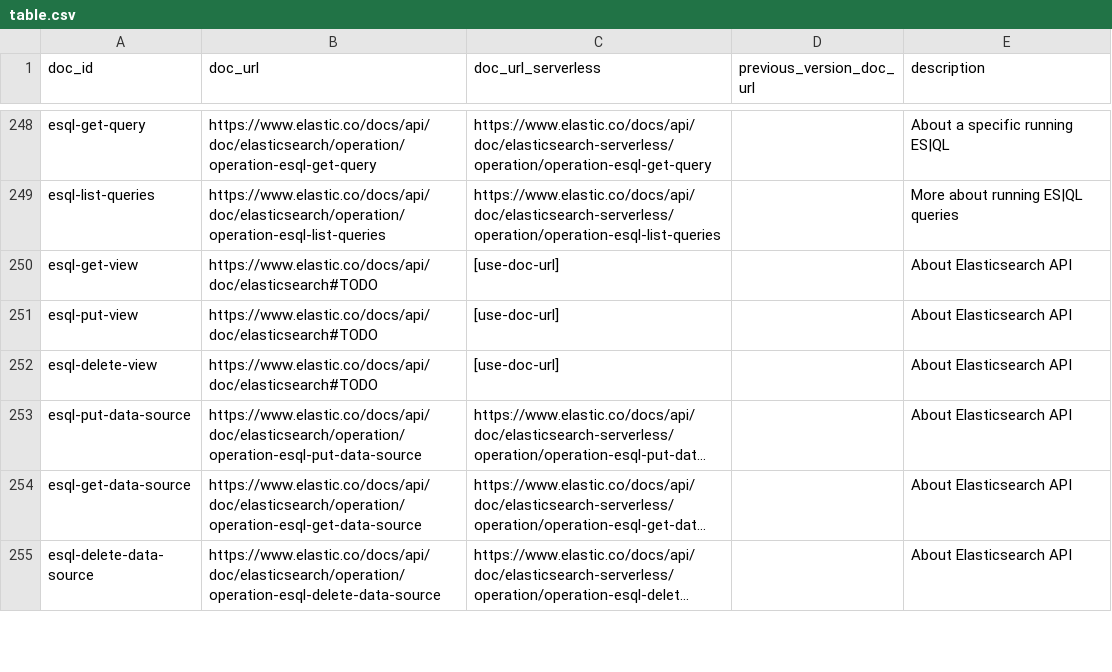
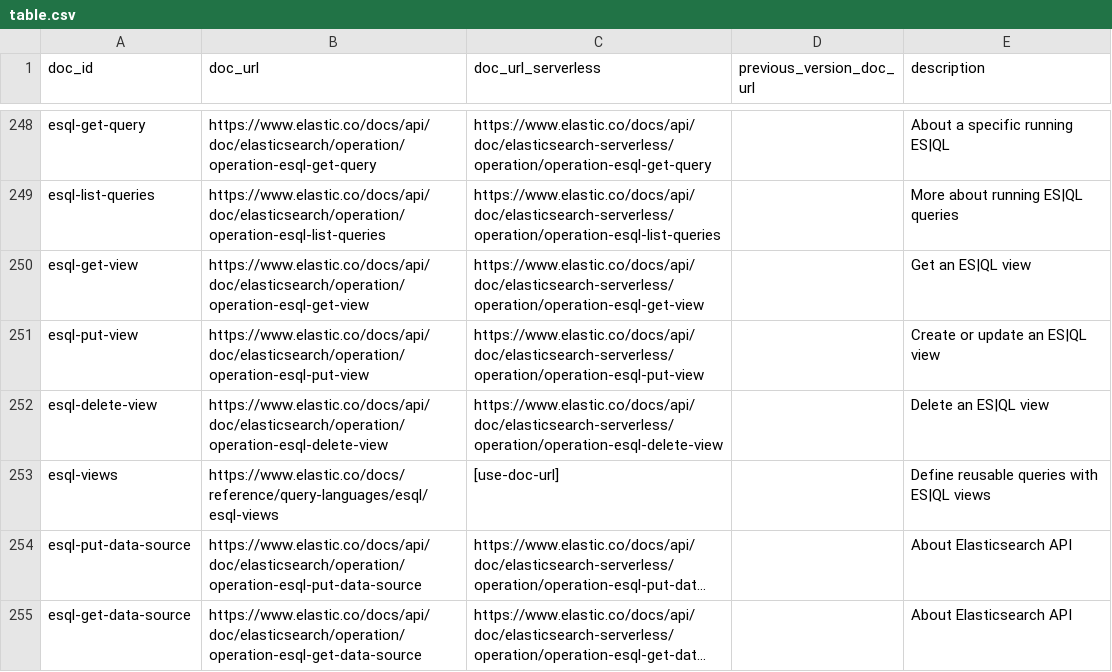
Before and after one commit to elastic/elasticsearch-specification, a CSV file: specification/_doc_ids/table.csv, drawn as a sheet; only a part is shown, gaps mark what is left out; the shorter side is filled out with more unchanged rows; long unchanged cells end in …; the diff names each change by its address in the sheet, - before the commit and + after, or states it on an @@ line.

Commit message:
Update the ES|QL views API spec for the 9.6 GA release.
Document description, reserved, and validate, and replace the placeholder request and response examples.

```diff
--- a/specification/_doc_ids/table.csv
+++ b/specification/_doc_ids/table.csv
-B250 (doc_url): https://www.elastic.co/docs/api/doc/elasticsearch#TODO
+B250 (doc_url): https://www.elastic.co/docs/api/doc/elasticsearch/operation/operation-esql-get-view
-C250 (doc_url_serverless): [use-doc-url]
+C250 (doc_url_serverless): https://www.elastic.co/docs/api/doc/elasticsearch-serverless/operation/operation-esql-get-view
-E250 (description): About Elasticsearch API
+E250 (description): Get an ES|QL view
-B251 (doc_url): https://www.elastic.co/docs/api/doc/elasticsearch#TODO
+B251 (doc_url): https://www.elastic.co/docs/api/doc/elasticsearch/operation/operation-esql-put-view
-C251 (doc_url_serverless): [use-doc-url]
+C251 (doc_url_serverless): https://www.elastic.co/docs/api/doc/elasticsearch-serverless/operation/operation-esql-put-view
-E251 (description): About Elasticsearch API
+E251 (description): Create or update an ES|QL view
-B252 (doc_url): https://www.elastic.co/docs/api/doc/elasticsearch#TODO
+B252 (doc_url): https://www.elastic.co/docs/api/doc/elasticsearch/operation/operation-esql-delete-view
-C252 (doc_url_serverless): [use-doc-url]
+C252 (doc_url_serverless): https://www.elastic.co/docs/api/doc/elasticsearch-serverless/operation/operation-esql-delete-view
-E252 (description): About Elasticsearch API
+E252 (description): Delete an ES|QL view
+row 253: esql-views | https://www.elastic.co/docs/reference/query-languages/esql/esql-views | [use-doc-url] |  | Define reusable queries with ES|QL views
```
Also changed, not shown: 13 other files.
